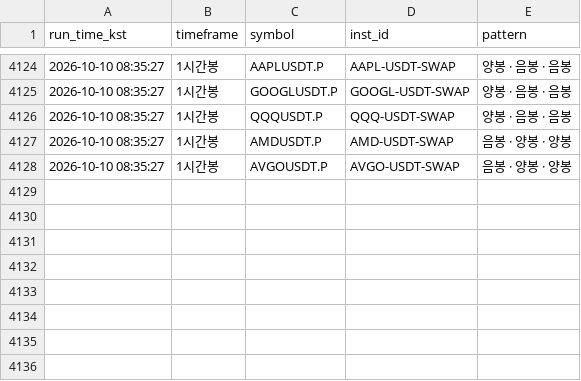
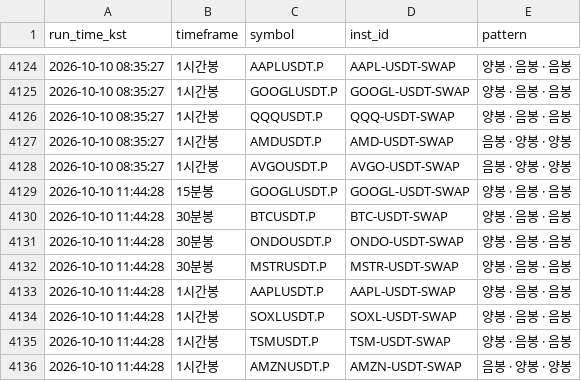
Before and after one commit to suchulkim/Trader_KIM, a CSV file: okx_3candle_pattern_log.csv, drawn as a sheet; only a part is shown, gaps mark what is left out; the diff names each change by its address in the sheet, - before the commit and + after, or states it on an @@ line.

```diff
--- a/okx_3candle_pattern_log.csv
+++ b/okx_3candle_pattern_log.csv
+row 4129: 2026-10-10 11:44:28 | 15분봉 | GOOGLUSDT.P | GOOGL-USDT-SWAP | 양봉 · 음봉 · 음봉
+row 4130: 2026-10-10 11:44:28 | 30분봉 | BTCUSDT.P | BTC-USDT-SWAP | 양봉 · 음봉 · 음봉
+row 4131: 2026-10-10 11:44:28 | 30분봉 | ONDOUSDT.P | ONDO-USDT-SWAP | 양봉 · 음봉 · 음봉
+row 4132: 2026-10-10 11:44:28 | 30분봉 | MSTRUSDT.P | MSTR-USDT-SWAP | 양봉 · 음봉 · 음봉
+row 4133: 2026-10-10 11:44:28 | 1시간봉 | AAPLUSDT.P | AAPL-USDT-SWAP | 양봉 · 음봉 · 음봉
+row 4134: 2026-10-10 11:44:28 | 1시간봉 | SOXLUSDT.P | SOXL-USDT-SWAP | 양봉 · 음봉 · 음봉
+row 4135: 2026-10-10 11:44:28 | 1시간봉 | TSMUSDT.P | TSM-USDT-SWAP | 양봉 · 음봉 · 음봉
+row 4136: 2026-10-10 11:44:28 | 1시간봉 | AMZNUSDT.P | AMZN-USDT-SWAP | 음봉 · 양봉 · 양봉
```
Also changed, not shown: 2 other files.
